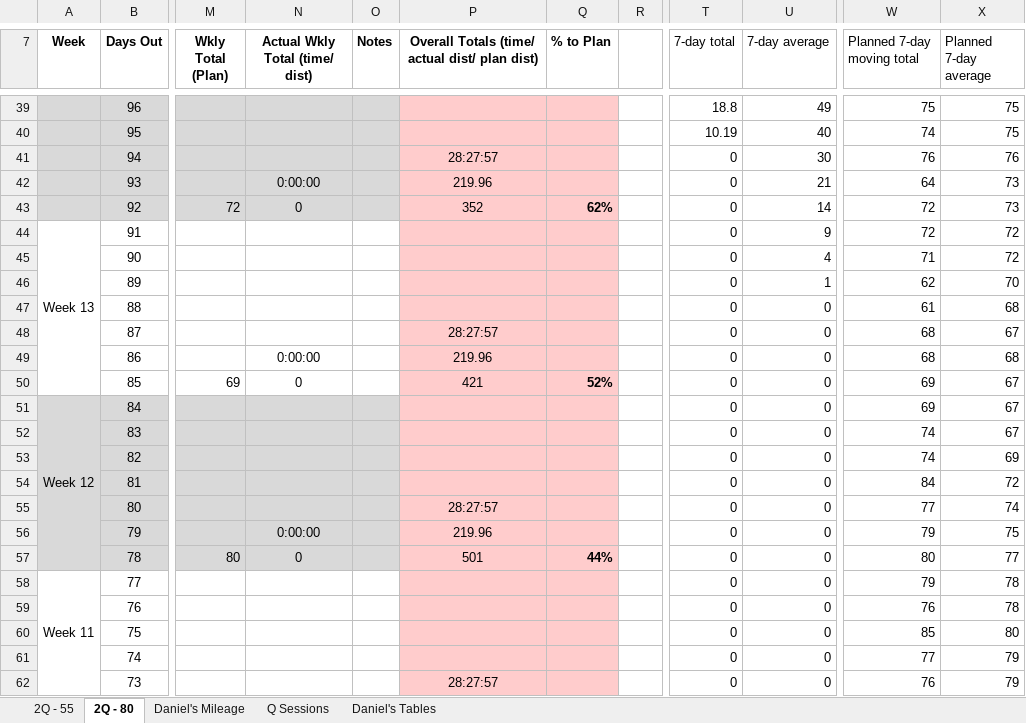
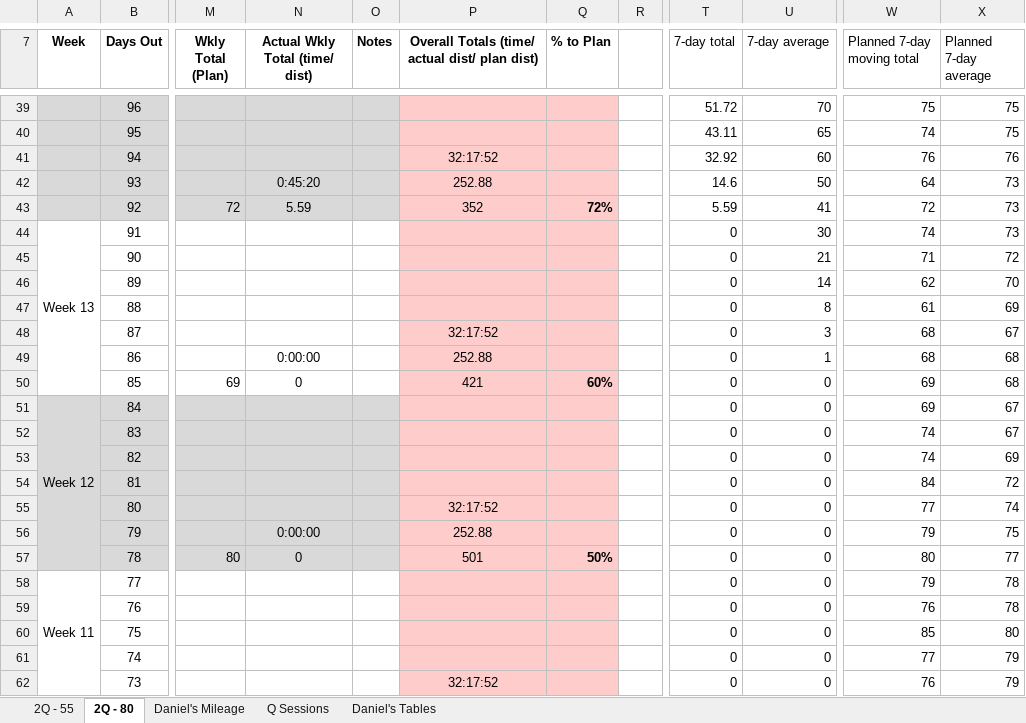
Before and after one commit to danmcgraw94/Running, an Excel workbook: TrainingPlans/CHI 2025 Daniels.xlsx, sheet 2Q - 80, drawn as a sheet; only a part is shown, gaps mark what is left out; values as stored, in another font and other column widths than the file's, no borders; the diff covers the shown part only; the diff names each change by its address in the sheet, - before the commit and + after, or states it on an @@ line.

```diff
--- a/TrainingPlans/CHI 2025 Daniels.xlsx (sheet 2Q - 80)
+++ b/TrainingPlans/CHI 2025 Daniels.xlsx (sheet 2Q - 80)
-T39 (7-day total): 18.8
+T39 (7-day total): 51.72
-U39 (7-day average): 49
+U39 (7-day average): 70
-T40 (7-day total): 10.19
+T40 (7-day total): 43.11
-U40 (7-day average): 40
+U40 (7-day average): 65
-P41: 28:27:57
+P41: 32:17:52
-T41 (7-day total): 0
+T41 (7-day total): 32.92
-U41 (7-day average): 30
+U41 (7-day average): 60
-N42 (Actual Wkly Total (time/ dist)): 0:00:00
+N42 (Actual Wkly Total (time/ dist)): 0:45:20
-P42: 219.96
+P42: 252.88
-T42 (7-day total): 0
+T42 (7-day total): 14.6
-U42 (7-day average): 21
+U42 (7-day average): 50
-N43 (Actual Wkly Total (time/ dist)): 0
+N43 (Actual Wkly Total (time/ dist)): 5.59
-Q43 (% to Plan): 62%
+Q43 (% to Plan): 72%
-T43 (7-day total): 0
+T43 (7-day total): 5.59
-U43 (7-day average): 14
+U43 (7-day average): 41
-U44 (7-day average): 9
+U44 (7-day average): 30
-W44 (Planned 7-day moving total): 72
+W44 (Planned 7-day moving total): 74
-X44 (Planned 7-day average): 72
+X44 (Planned 7-day average): 73
-U45 (7-day average): 4
+U45 (7-day average): 21
-U46 (7-day average): 1
+U46 (7-day average): 14
-U47 (7-day average): 0
+U47 (7-day average): 8
-X47 (Planned 7-day average): 68
+X47 (Planned 7-day average): 69
-P48: 28:27:57
+P48: 32:17:52
-U48 (7-day average): 0
+U48 (7-day average): 3
-P49: 219.96
+P49: 252.88
-U49 (7-day average): 0
+U49 (7-day average): 1
-Q50 (% to Plan): 52%
+Q50 (% to Plan): 60%
-X50 (Planned 7-day average): 67
+X50 (Planned 7-day average): 68
-P55: 28:27:57
+P55: 32:17:52
-P56: 219.96
+P56: 252.88
-Q57 (% to Plan): 44%
+Q57 (% to Plan): 50%
-P62: 28:27:57
+P62: 32:17:52
```
Also changed, not shown: 63 edited cells elsewhere in this sheet, sheet Daniel's Mileage, charts or pictures.
